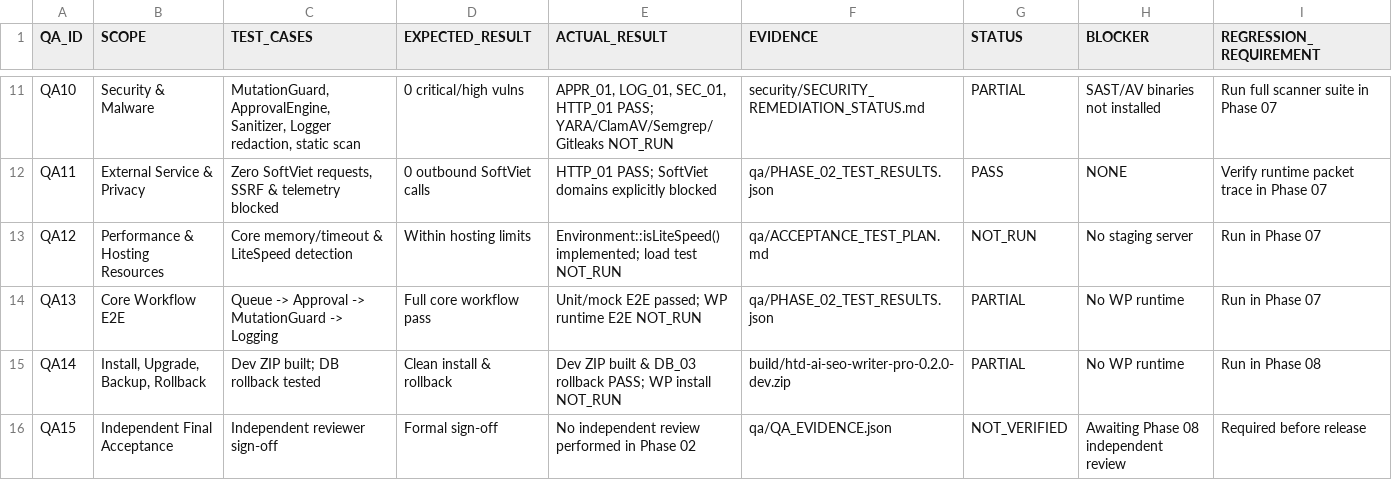
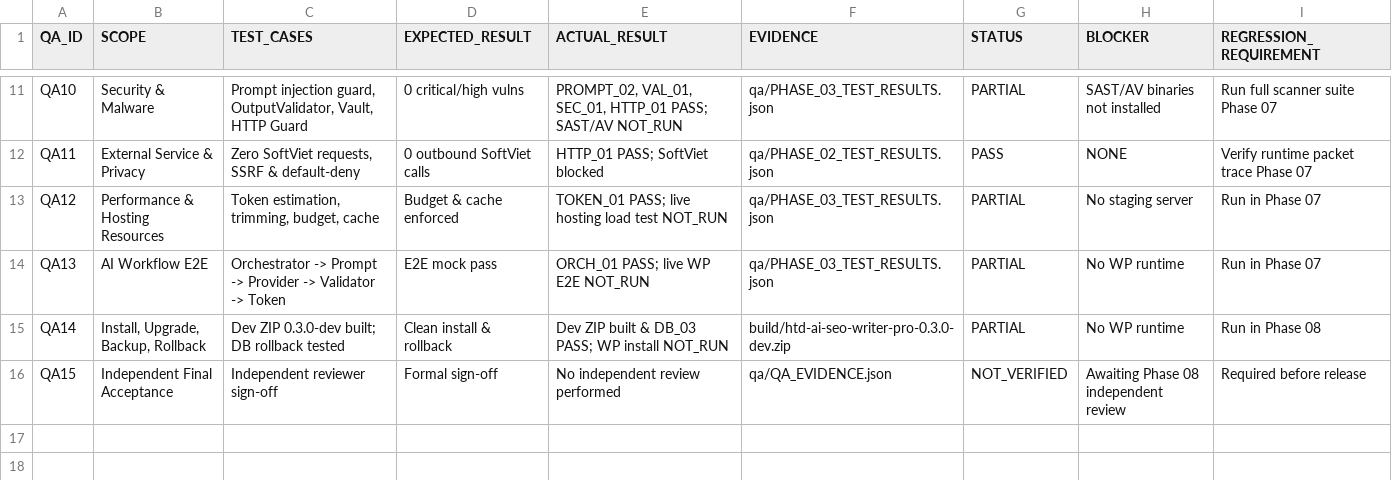
Before and after one commit to Vo-Hoa-Thuan/HTD-AI-SEO, a CSV file: qa/QA15_MASTER_MATRIX.csv, drawn as a sheet; only a part is shown, gaps mark what is left out; the diff covers the shown part only; the diff names each change by its address in the sheet, - before the commit and + after, or states it on an @@ line.

Commit message:
Phase 03: AI Providers, Local Prompt Engine (20 templates), Brand Profile, Token Engine, AIOrchestrator, OpenSSL Vault verified

```diff
--- a/qa/QA15_MASTER_MATRIX.csv
+++ b/qa/QA15_MASTER_MATRIX.csv
-C11 (TEST_CASES): MutationGuard, ApprovalEngine, Sanitizer, Logger redaction, static scan
+C11 (TEST_CASES): Prompt injection guard, OutputValidator, Vault, HTTP Guard
-E11 (ACTUAL_RESULT): APPR_01, LOG_01, SEC_01, HTTP_01 PASS; YARA/ClamAV/Semgrep/Gitleaks NOT_RUN
+E11 (ACTUAL_RESULT): PROMPT_02, VAL_01, SEC_01, HTTP_01 PASS; SAST/AV NOT_RUN
-F11 (EVIDENCE): security/SECURITY_REMEDIATION_STATUS.md
+F11 (EVIDENCE): qa/PHASE_03_TEST_RESULTS.json
-I11 (REGRESSION_REQUIREMENT): Run full scanner suite in Phase 07
+I11 (REGRESSION_REQUIREMENT): Run full scanner suite Phase 07
-C12 (TEST_CASES): …SSRF & telemetry blocked
+C12 (TEST_CASES): …SSRF & default-deny
-E12 (ACTUAL_RESULT): HTTP_01 PASS; SoftViet domains explicitly blocked
+E12 (ACTUAL_RESULT): HTTP_01 PASS; SoftViet blocked
-I12 (REGRESSION_REQUIREMENT): Verify runtime packet trace in Phase 07
+I12 (REGRESSION_REQUIREMENT): Verify runtime packet trace Phase 07
-C13 (TEST_CASES): Core memory/timeout & LiteSpeed detection
+C13 (TEST_CASES): Token estimation, trimming, budget, cache
-D13 (EXPECTED_RESULT): Within hosting limits
+D13 (EXPECTED_RESULT): Budget & cache enforced
-E13 (ACTUAL_RESULT): Environment::isLiteSpeed() implemented; load test…
+E13 (ACTUAL_RESULT): TOKEN_01 PASS; live hosting load test…
-F13 (EVIDENCE): qa/ACCEPTANCE_TEST_PLAN.md
+F13 (EVIDENCE): qa/PHASE_03_TEST_RESULTS.json
-G13 (STATUS): NOT_RUN
+G13 (STATUS): PARTIAL
-B14 (SCOPE): Core Workflow E2E
+B14 (SCOPE): AI Workflow E2E
-C14 (TEST_CASES): Queue -> Approval -> MutationGuard -> Logging
+C14 (TEST_CASES): Orchestrator -> Prompt -> Provider -> Validator -> Token
-D14 (EXPECTED_RESULT): Full core workflow pass
+D14 (EXPECTED_RESULT): E2E mock pass
-E14 (ACTUAL_RESULT): Unit/mock E2E passed; WP runtime E2E NOT_RUN
+E14 (ACTUAL_RESULT): ORCH_01 PASS; live WP E2E NOT_RUN
-F14 (EVIDENCE): qa/PHASE_02_TEST_RESULTS.json
+F14 (EVIDENCE): qa/PHASE_03_TEST_RESULTS.json
-C15 (TEST_CASES): Dev ZIP built; DB rollback tested
+C15 (TEST_CASES): Dev ZIP 0.3.0-dev built; DB rollback tested
-E15 (ACTUAL_RESULT): …& DB_03 rollback PASS; WP…
+E15 (ACTUAL_RESULT): …& DB_03 PASS; WP…
-F15 (EVIDENCE): build/htd-ai-seo-writer-pro-0.2.0-dev.zip
+F15 (EVIDENCE): build/htd-ai-seo-writer-pro-0.3.0-dev.zip
-E16 (ACTUAL_RESULT): No independent review performed in Phase 02
+E16 (ACTUAL_RESULT): No independent review performed
```
Also changed, not shown: 34 edited cells elsewhere in this file, discovery/FEATURE_PARITY_MATRIX.csv, 42 other files.
